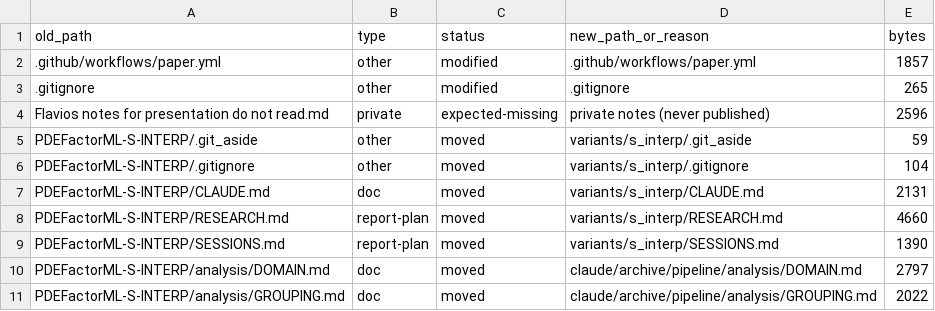
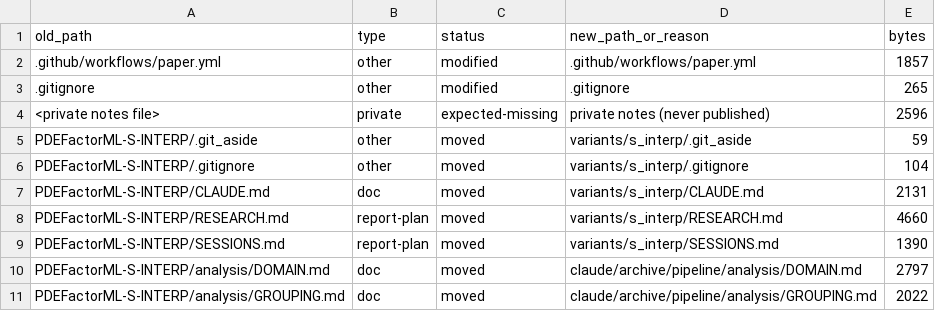
Before and after one commit to FlavioApric/pde-factor-fit, a CSV file: inventory.csv, drawn as a sheet; only a part is shown.

```diff
--- a/inventory.csv
+++ b/inventory.csv
@@ -3,3 +3,3 @@ old_path,type,status,new_path_or_reason,bytes
 .gitignore,other,modified,.gitignore,265
-Flavios notes for presentation do not read.md,private,expected-missing,private notes (never published),2596
+<private notes file>,private,expected-missing,private notes (never published),2596
 PDEFactorML-S-INTERP/.git_aside,other,moved,variants/s_interp/.git_aside,59
```
Also changed, not shown: 41 other files.
